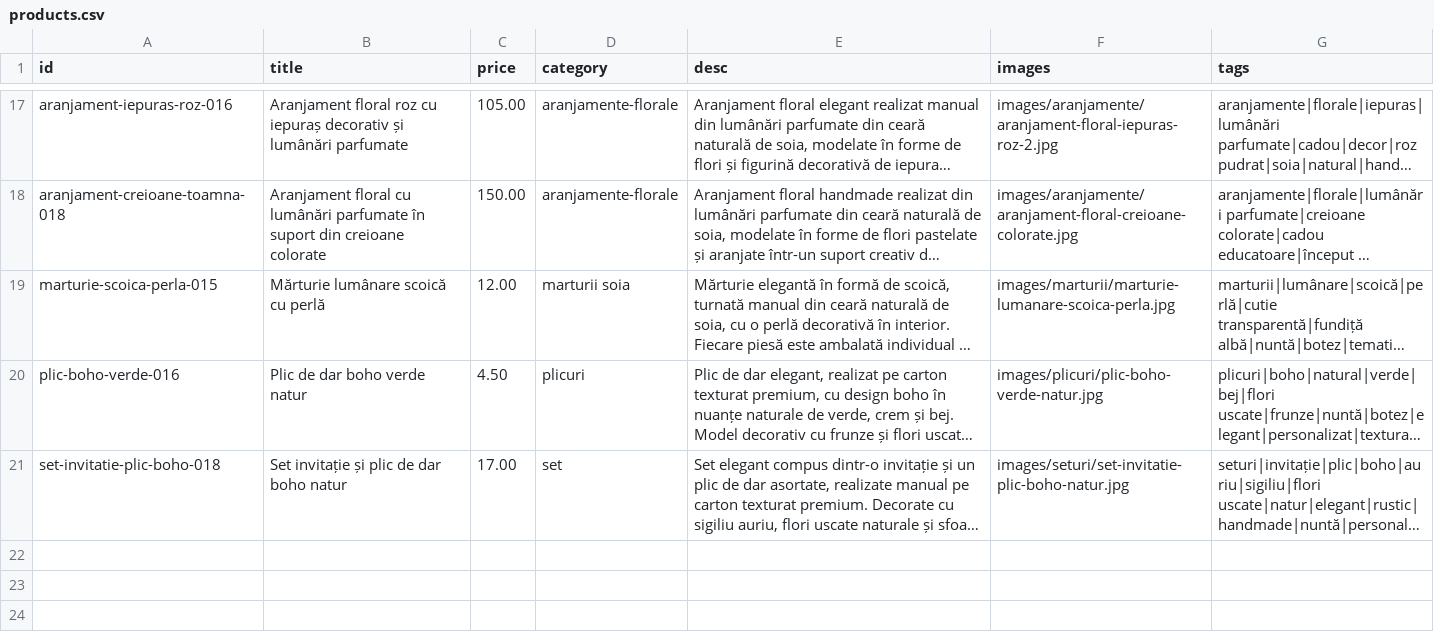
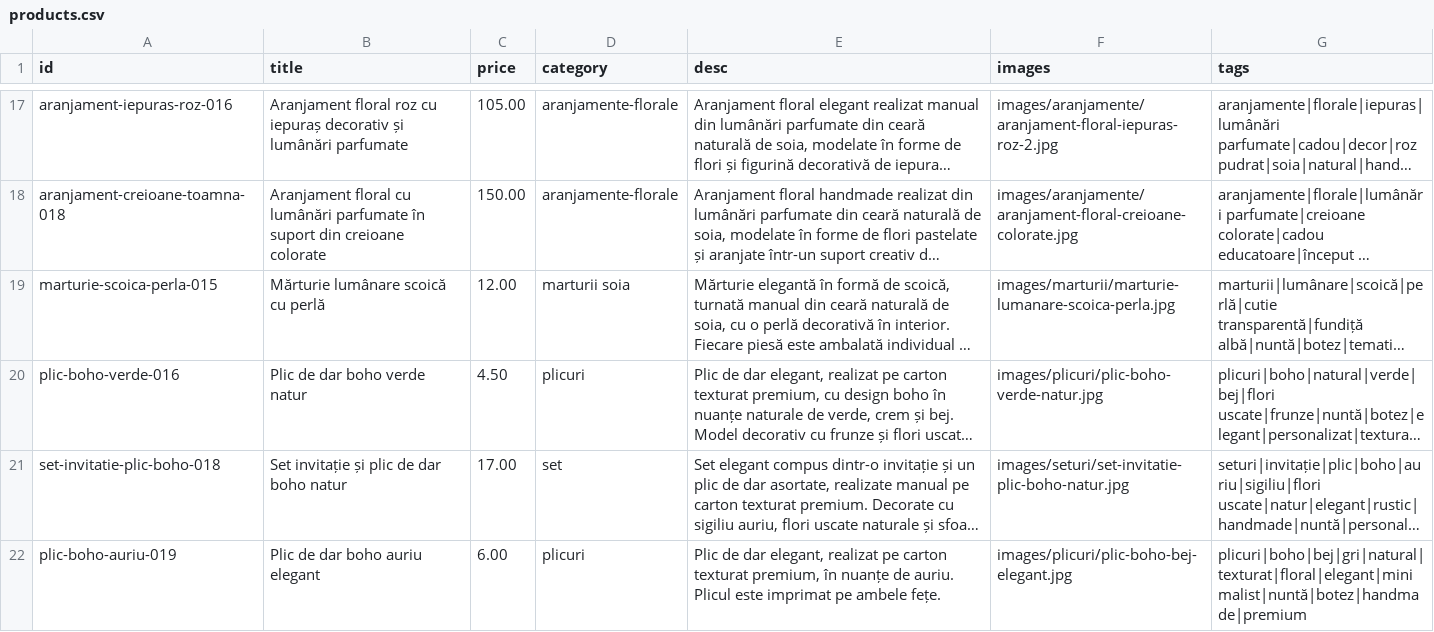
Before and after one commit to ionitadelia2-hub/boundlesscollection-site, a CSV file: content/products.csv, drawn as a sheet; only a part is shown, gaps mark what is left out; long unchanged cells end in …; the diff names each change by its address in the sheet, - before the commit and + after, or states it on an @@ line.

```diff
--- a/content/products.csv
+++ b/content/products.csv
+row 22: plic-boho-auriu-019 | Plic de dar boho auriu elegant | 6.00 | plicuri | Plic de dar elegant, realizat pe carton texturat premium, în nuanțe de auriu. Plicul este imprimat pe ambele fețe. | images/plicuri/plic-boho-bej-elegant.jpg | plicuri|boho|bej|gri|natural|texturat|floral|elegant|minimalist|nuntă|botez|handmade|premium
```
Also changed, not shown: public/content/products.csv, 6 other files.
